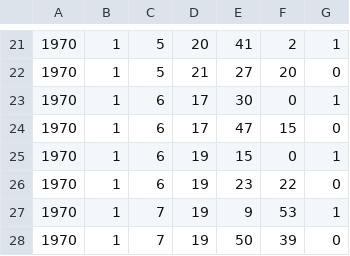
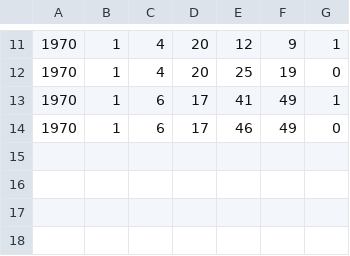
Before and after one commit to RileyBGrant/Network_Controller, a CSV file: logs/CSVs/646464646417.csv, drawn as a sheet; only a part is shown, gaps mark what is left out; the diff covers the shown part only.

```diff
--- a/logs/CSVs/646464646417.csv
+++ b/logs/CSVs/646464646417.csv
@@ -21,8 +11,4 @@
-1970,1,5,20,41,2,1
-1970,1,5,21,27,20,0
-1970,1,6,17,30,0,1
-1970,1,6,17,47,15,0
-1970,1,6,19,15,0,1
-1970,1,6,19,23,22,0
-1970,1,7,19,9,53,1
-1970,1,7,19,50,39,0
+1970,1,4,20,12,9,1
+1970,1,4,20,25,19,0
+1970,1,6,17,41,49,1
+1970,1,6,17,46,49,0
```
Also changed, not shown: 2 added rows, 12 removed rows and 19 edited cells elsewhere in this file, logs/CSVs/646464646418.csv, logs/CSVs/64646464641a.csv, 50 other files.
